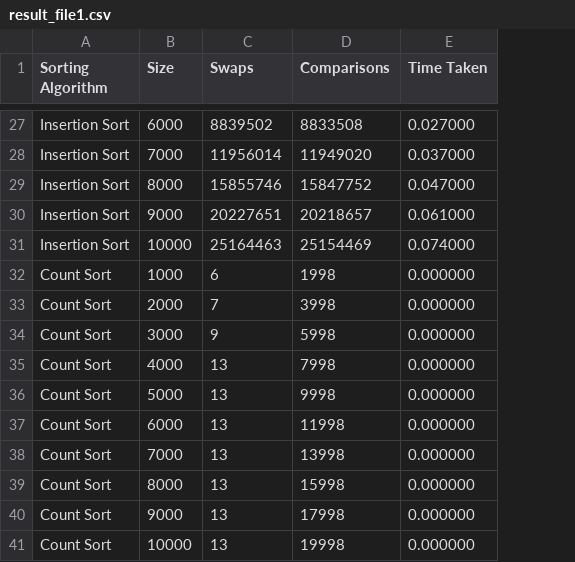
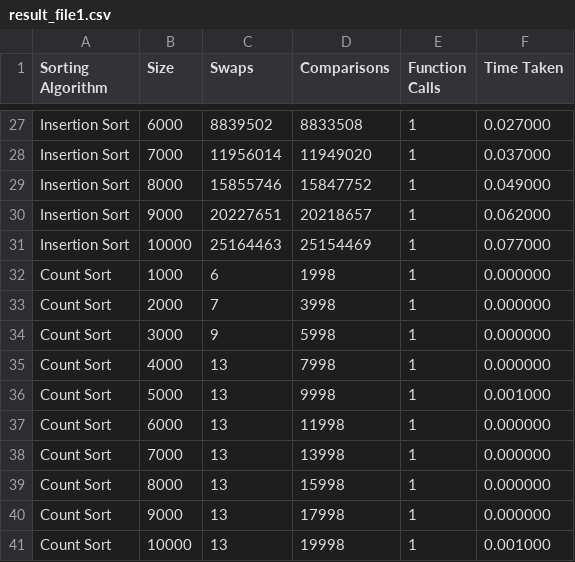
Before and after one commit to Olszewski-Jakub/University, a CSV file: freshman/CT102 - Algorithms & Information Systems/assignmnets/Assignment 4/question3/files/result_file1.csv, drawn as a sheet; only a part is shown, gaps mark what is left out; addresses are those after the commit; the diff covers the shown part only; the diff names each change by its address in the sheet, - before the commit and + after, or states it on an @@ line.

Commit message:
Implemented new Parapeter 'Fuction Calls'

```diff
--- a/freshman/CT102 - Algorithms & Information Systems/assignmnets/Assignment 4/question3/files/result_file1.csv
+++ b/freshman/CT102 - Algorithms & Information Systems/assignmnets/Assignment 4/question3/files/result_file1.csv
+column E (Function Calls), rows 27-41: all 1
-F29 (Time Taken): 0.047000
+F29 (Time Taken): 0.049000
-F30 (Time Taken): 0.061000
+F30 (Time Taken): 0.062000
-F31 (Time Taken): 0.074000
+F31 (Time Taken): 0.077000
-F36 (Time Taken): 0.000000
+F36 (Time Taken): 0.001000
-F41 (Time Taken): 0.000000
+F41 (Time Taken): 0.001000
```
Also changed, not shown: 21 edited cells elsewhere in this file, 9 other files.
